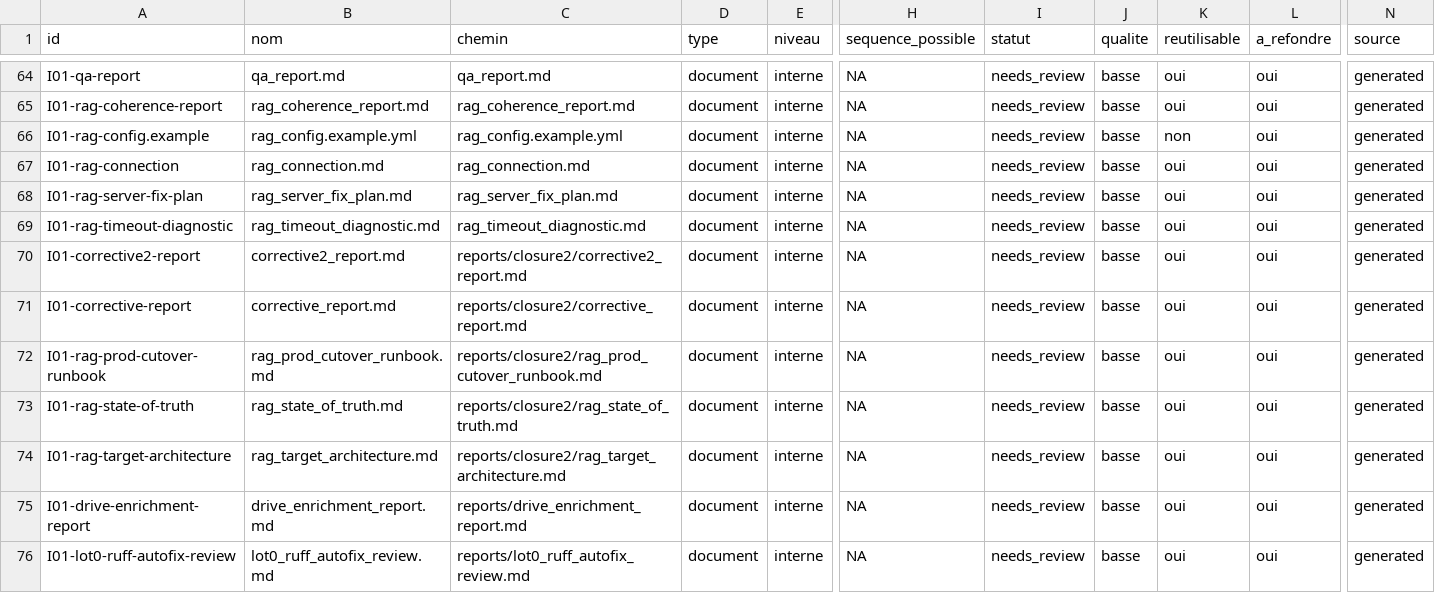
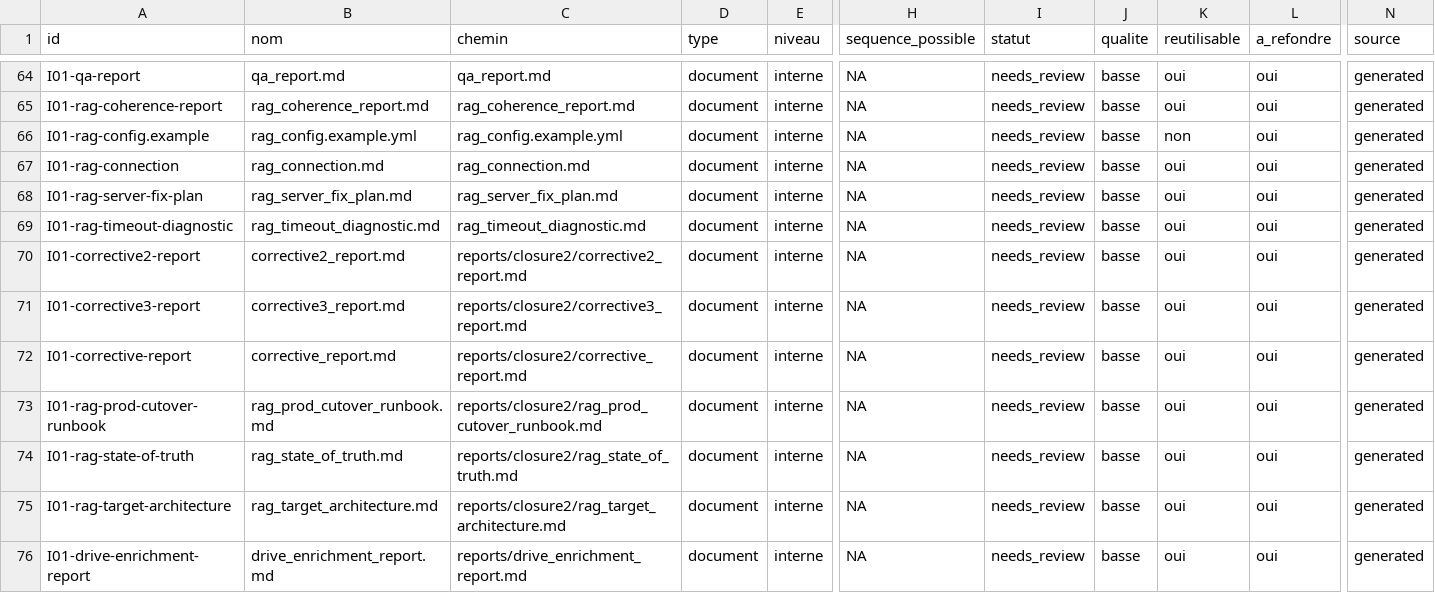
Before and after one commit to cyranoaladin/NSI, a CSV file: manifest_tooling.csv, drawn as a sheet; only a part is shown, gaps mark what is left out; the shorter side is filled out with more unchanged rows; rows hold the shown columns only; the diff names each change by its address in the sheet, - before the commit and + after, or states it on an @@ line.

```diff
--- a/manifest_tooling.csv
+++ b/manifest_tooling.csv
+row 71: I01-corrective3-report | corrective3_report.md | reports/closure2/corrective3_report.md | document | interne | NA | needs_review | basse | oui | oui | generated
```
Also changed, not shown: 2 other files.
